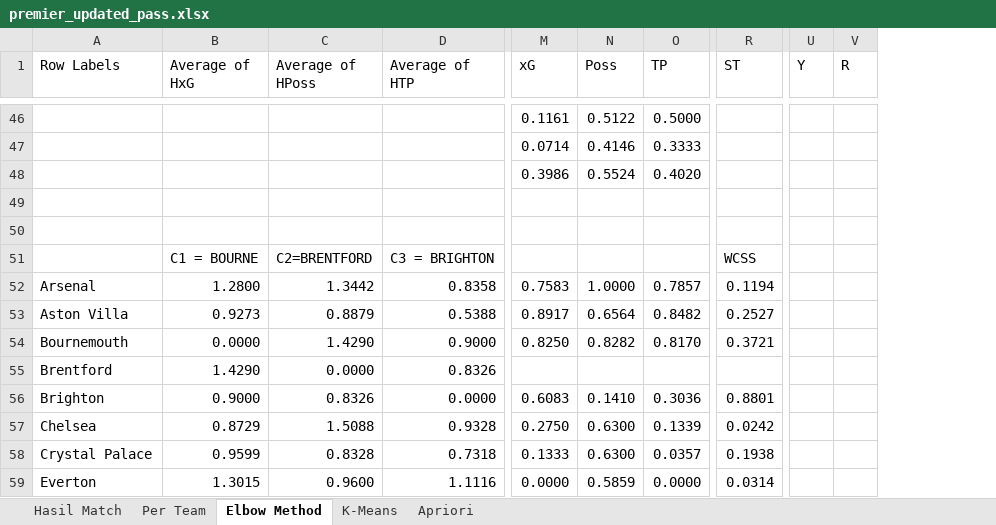
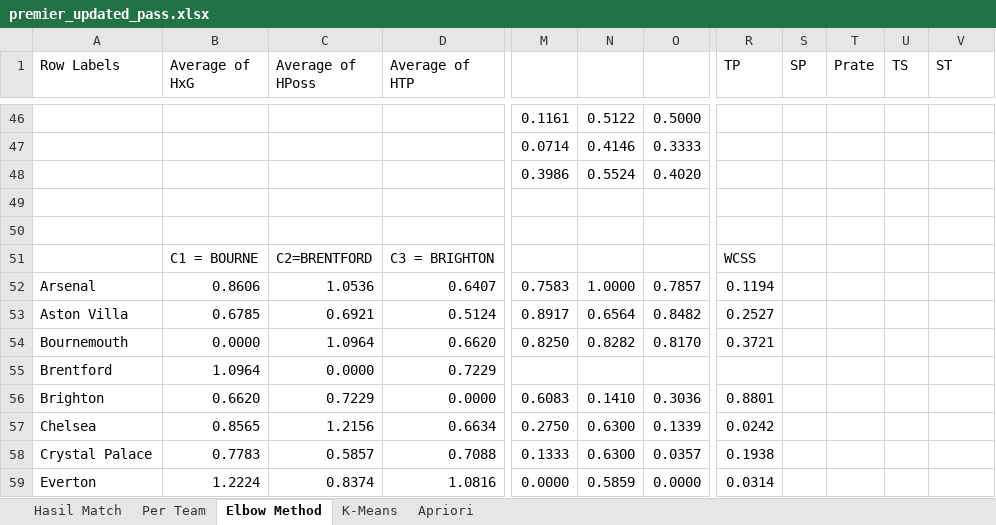
Before and after one commit to RichardxSW/scraping-fbref, an Excel workbook: premier_updated_pass.xlsx, sheet Elbow Method, drawn as a sheet; only a part is shown, gaps mark what is left out; values as stored, in another font and other column widths than the file's, no borders; removed rows and columns are numbered as before the commit, all else as after; the diff covers the shown part only; the diff names each change by its address in the sheet, - before the commit and + after, or states it on an @@ line.

```diff
--- a/premier_updated_pass.xlsx (sheet Elbow Method)
+++ b/premier_updated_pass.xlsx (sheet Elbow Method)
+column R (TP), rows 51-59: WCSS | 0.1194 | 0.2527 | 0.3721 |  | 0.8801 | 0.0242 | 0.1938 | 0.0314
+column S (SP), empty
+column T (Prate), empty
+column U (TS), empty
-column U (Y), empty
-column V (R), empty
-M1: xG
+M1: (empty)
-N1: Poss
+N1: (empty)
-O1: TP
+O1: (empty)
-V51 (ST): WCSS
+V51 (ST): (empty)
-B52 (Average of HxG): 1.2800
+B52 (Average of HxG): 0.8606
-C52 (Average of HPoss): 1.3442
+C52 (Average of HPoss): 1.0536
-D52 (Average of HTP): 0.8358
+D52 (Average of HTP): 0.6407
-V52 (ST): 0.1194
+V52 (ST): (empty)
-B53 (Average of HxG): 0.9273
+B53 (Average of HxG): 0.6785
-C53 (Average of HPoss): 0.8879
+C53 (Average of HPoss): 0.6921
-D53 (Average of HTP): 0.5388
+D53 (Average of HTP): 0.5124
-V53 (ST): 0.2527
+V53 (ST): (empty)
-C54 (Average of HPoss): 1.4290
+C54 (Average of HPoss): 1.0964
-D54 (Average of HTP): 0.9000
+D54 (Average of HTP): 0.6620
-V54 (ST): 0.3721
+V54 (ST): (empty)
-B55 (Average of HxG): 1.4290
+B55 (Average of HxG): 1.0964
-D55 (Average of HTP): 0.8326
+D55 (Average of HTP): 0.7229
-B56 (Average of HxG): 0.9000
+B56 (Average of HxG): 0.6620
-C56 (Average of HPoss): 0.8326
+C56 (Average of HPoss): 0.7229
-V56 (ST): 0.8801
+V56 (ST): (empty)
-B57 (Average of HxG): 0.8729
+B57 (Average of HxG): 0.8565
-C57 (Average of HPoss): 1.5088
+C57 (Average of HPoss): 1.2156
-D57 (Average of HTP): 0.9328
+D57 (Average of HTP): 0.6634
-V57 (ST): 0.0242
+V57 (ST): (empty)
-B58 (Average of HxG): 0.9599
+B58 (Average of HxG): 0.7783
-C58 (Average of HPoss): 0.8328
+C58 (Average of HPoss): 0.5857
-D58 (Average of HTP): 0.7318
+D58 (Average of HTP): 0.7088
-V58 (ST): 0.1938
+V58 (ST): (empty)
-B59 (Average of HxG): 1.3015
+B59 (Average of HxG): 1.2224
-C59 (Average of HPoss): 0.9600
+C59 (Average of HPoss): 0.8374
-D59 (Average of HTP): 1.1116
+D59 (Average of HTP): 1.0816
-V59 (ST): 0.0314
+V59 (ST): (empty)
```
Also changed, not shown: 699 edited cells elsewhere in this sheet, sheet K-Means, formulas that keep their value, data_premier.xlsx, 1 other file.
